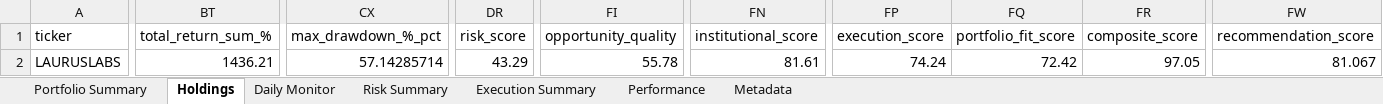
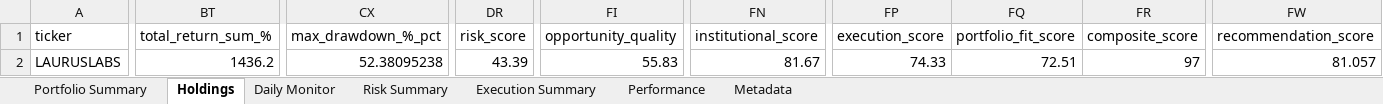
Before and after one commit to PavanSaiNekkala/Scanner, an Excel workbook: scanner_monitor/reports/latest/Portfolio_Report.xlsx, sheet Holdings, drawn as a sheet; only a part is shown, gaps mark what is left out; values as stored, in another font and other column widths than the file's, no borders; the diff covers the shown part only; the diff names each change by its address in the sheet, - before the commit and + after, or states it on an @@ line.

```diff
--- a/scanner_monitor/reports/latest/Portfolio_Report.xlsx (sheet Holdings)
+++ b/scanner_monitor/reports/latest/Portfolio_Report.xlsx (sheet Holdings)
-BT2 (total_return_sum_%): 1436.21
+BT2 (total_return_sum_%): 1436.2
-CX2 (max_drawdown_%_pct): 57.14285714
+CX2 (max_drawdown_%_pct): 52.38095238
-DR2 (risk_score): 43.29
+DR2 (risk_score): 43.39
-FI2 (opportunity_quality): 55.78
+FI2 (opportunity_quality): 55.83
-FN2 (institutional_score): 81.61
+FN2 (institutional_score): 81.67
-FP2 (execution_score): 74.24
+FP2 (execution_score): 74.33
-FQ2 (portfolio_fit_score): 72.42
+FQ2 (portfolio_fit_score): 72.51
-FR2 (composite_score): 97.05
+FR2 (composite_score): 97
-FW2 (recommendation_score): 81.067
+FW2 (recommendation_score): 81.057
```
Also changed, not shown: 2 edited cells elsewhere in this sheet, sheet Risk Summary, sheet Metadata, sheet Daily Monitor, 14 other files.
